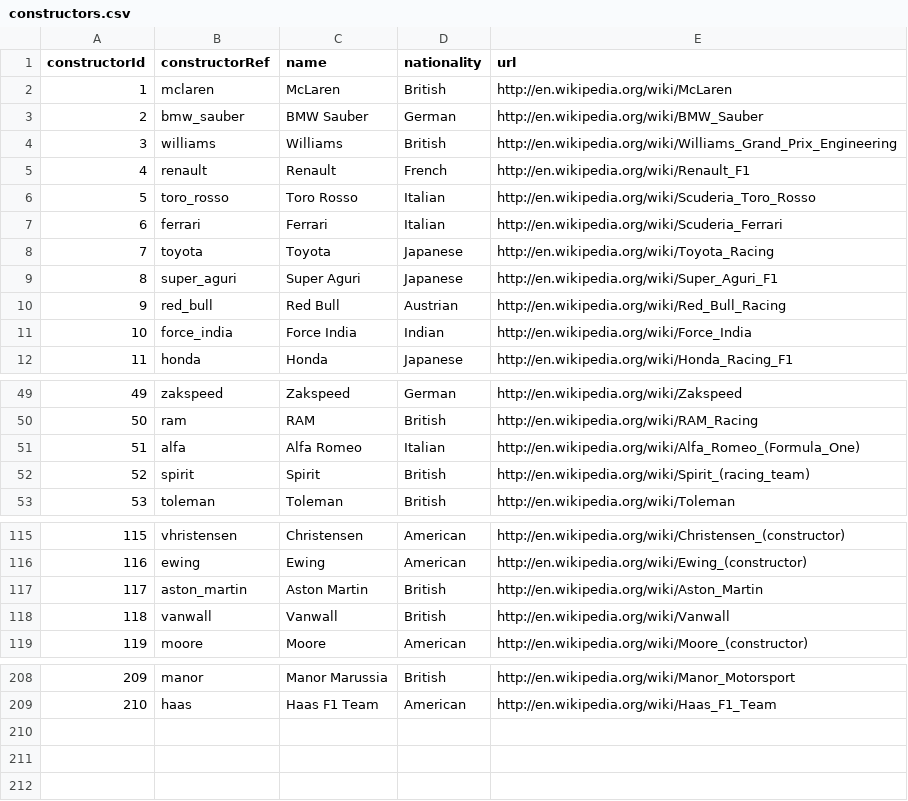
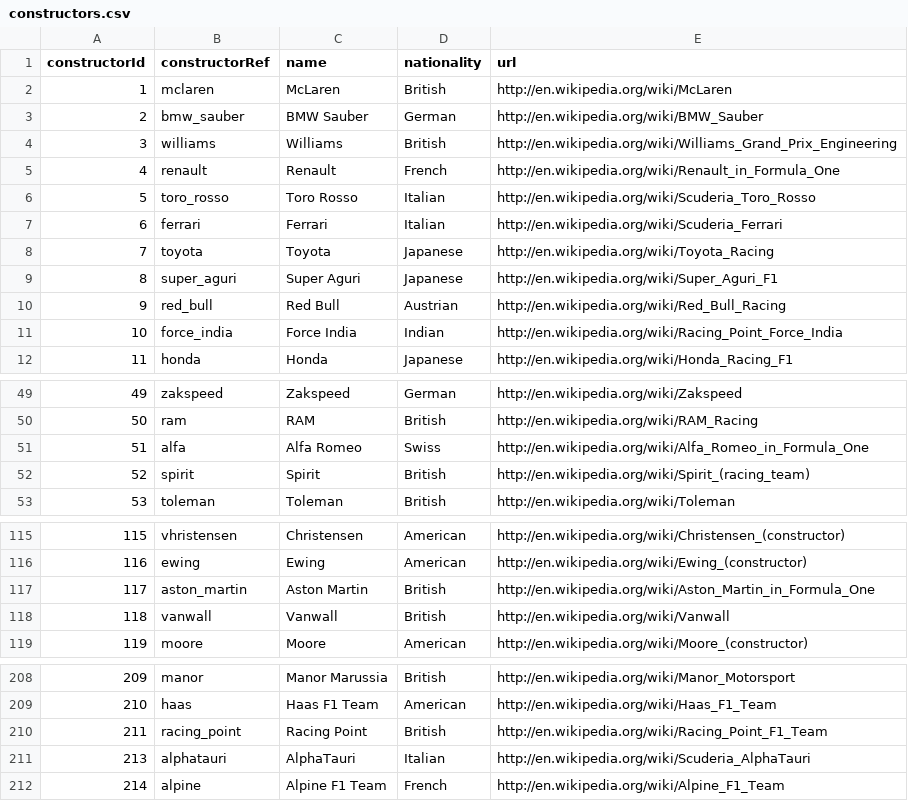
Before and after one commit to AreYouRuben/DS_Team24, a CSV file: Analisis_Datos_Python_Santander/f1_dataset/constructors.csv, drawn as a sheet; only a part is shown, gaps mark what is left out; the diff names each change by its address in the sheet, - before the commit and + after, or states it on an @@ line.

Commit message:
Actualizar dataset

```diff
--- a/Analisis_Datos_Python_Santander/f1_dataset/constructors.csv
+++ b/Analisis_Datos_Python_Santander/f1_dataset/constructors.csv
-E5 (url): http://en.wikipedia.org/wiki/Renault_F1
+E5 (url): http://en.wikipedia.org/wiki/Renault_in_Formula_One
-E11 (url): http://en.wikipedia.org/wiki/Force_India
+E11 (url): http://en.wikipedia.org/wiki/Racing_Point_Force_India
-D51 (nationality): Italian
+D51 (nationality): Swiss
-E51 (url): http://en.wikipedia.org/wiki/Alfa_Romeo_(Formula_One)
+E51 (url): http://en.wikipedia.org/wiki/Alfa_Romeo_in_Formula_One
-E117 (url): http://en.wikipedia.org/wiki/Aston_Martin
+E117 (url): http://en.wikipedia.org/wiki/Aston_Martin_in_Formula_One
+row 210: 211 | racing_point | Racing Point | British | http://en.wikipedia.org/wiki/Racing_Point_F1_Team
+row 211: 213 | alphatauri | AlphaTauri | Italian | http://en.wikipedia.org/wiki/Scuderia_AlphaTauri
+row 212: 214 | alpine | Alpine F1 Team | French | http://en.wikipedia.org/wiki/Alpine_F1_Team
```
Also changed, not shown: Analisis_Datos_Python_Santander/f1_dataset/circuits.csv, Analisis_Datos_Python_Santander/f1_dataset/seasons.csv, 14 other files.
